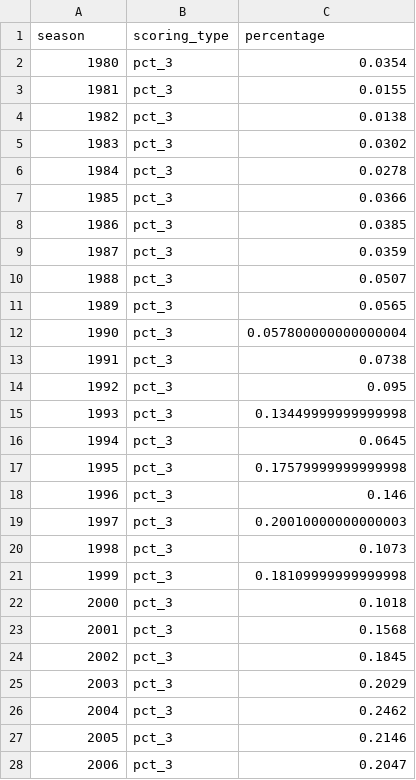
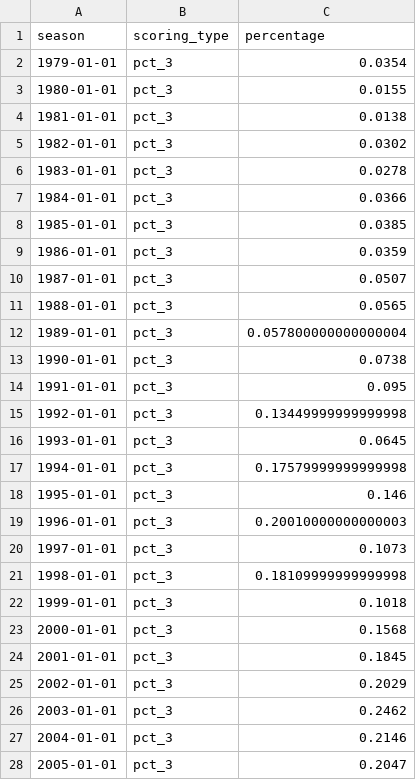
Before and after one commit to gmelmed/charts_gratia_chartis, a CSV file: season_points_type.csv, drawn as a sheet; only a part is shown; the diff covers the shown part only.

Commit message:
seasons to datetime

```diff
--- a/season_points_type.csv
+++ b/season_points_type.csv
@@ -1,28 +1,28 @@
 season,scoring_type,percentage
-1980,pct_3,0.0354
-1981,pct_3,0.0155
-1982,pct_3,0.0138
-1983,pct_3,0.0302
-1984,pct_3,0.0278
-1985,pct_3,0.0366
-1986,pct_3,0.0385
-1987,pct_3,0.0359
-1988,pct_3,0.0507
-1989,pct_3,0.0565
-1990,pct_3,0.057800000000000004
-1991,pct_3,0.0738
-1992,pct_3,0.095
-1993,pct_3,0.13449999999999998
-1994,pct_3,0.0645
-1995,pct_3,0.17579999999999998
-1996,pct_3,0.146
-1997,pct_3,0.20010000000000003
-1998,pct_3,0.1073
-1999,pct_3,0.18109999999999998
-2000,pct_3,0.1018
-2001,pct_3,0.1568
-2002,pct_3,0.1845
-2003,pct_3,0.2029
-2004,pct_3,0.2462
-2005,pct_3,0.2146
-2006,pct_3,0.2047
+1979-01-01,pct_3,0.0354
+1980-01-01,pct_3,0.0155
+1981-01-01,pct_3,0.0138
+1982-01-01,pct_3,0.0302
+1983-01-01,pct_3,0.0278
+1984-01-01,pct_3,0.0366
+1985-01-01,pct_3,0.0385
+1986-01-01,pct_3,0.0359
+1987-01-01,pct_3,0.0507
+1988-01-01,pct_3,0.0565
+1989-01-01,pct_3,0.057800000000000004
+1990-01-01,pct_3,0.0738
+1991-01-01,pct_3,0.095
+1992-01-01,pct_3,0.13449999999999998
+1993-01-01,pct_3,0.0645
+1994-01-01,pct_3,0.17579999999999998
+1995-01-01,pct_3,0.146
+1996-01-01,pct_3,0.20010000000000003
+1997-01-01,pct_3,0.1073
+1998-01-01,pct_3,0.18109999999999998
+1999-01-01,pct_3,0.1018
+2000-01-01,pct_3,0.1568
+2001-01-01,pct_3,0.1845
+2002-01-01,pct_3,0.2029
+2003-01-01,pct_3,0.2462
+2004-01-01,pct_3,0.2146
+2005-01-01,pct_3,0.2047
```
Also changed, not shown: 114 edited cells elsewhere in this file.
